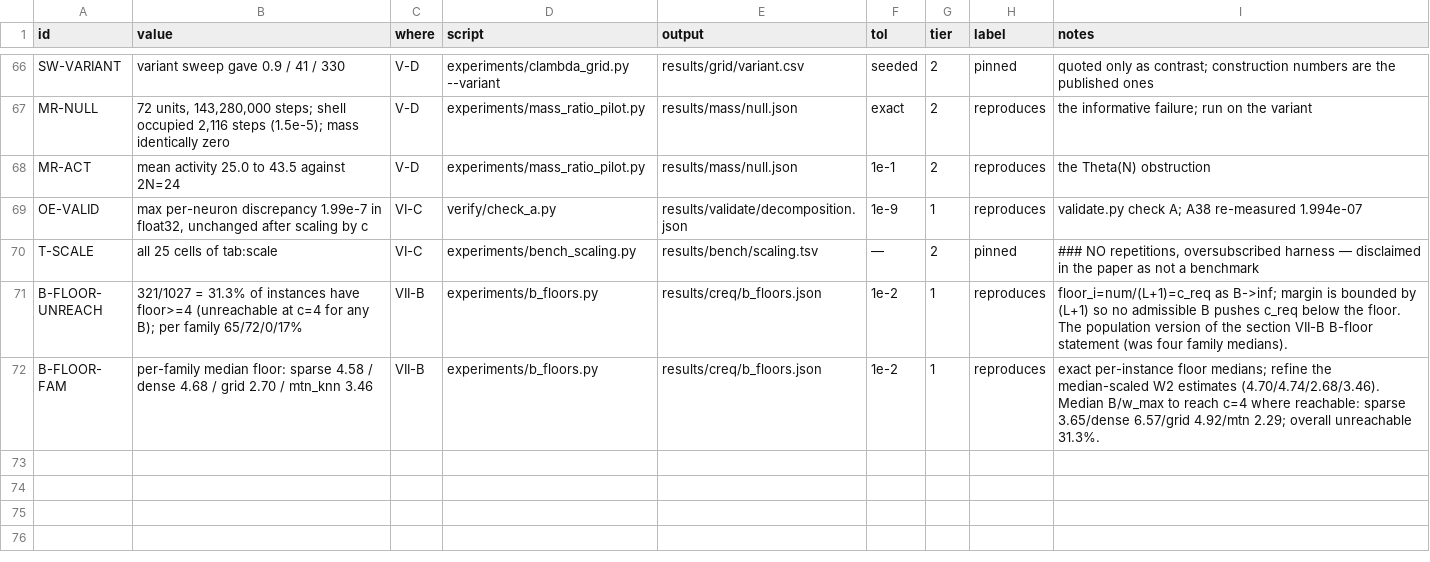
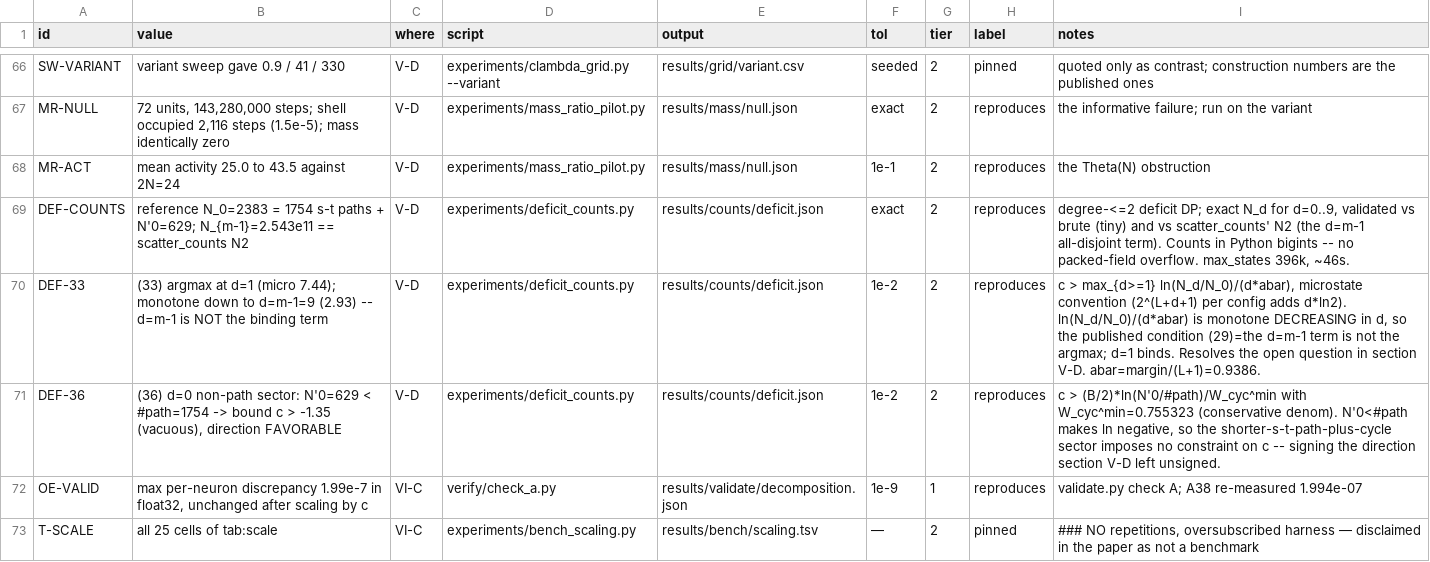
Before and after one commit to Engler-Labs/spnn-shortest-path, a TSV file: CLAIMS.tsv, drawn as a sheet; only a part is shown, gaps mark what is left out; the shorter side is filled out with more unchanged rows.

Commit message:
exp 18 (deficit_counts): N_d / N'0 via degree-<=2 DP -- closes the last unsigned direction (V-D)
New spnn.counting.count_degree2_by_deficit: an exact degree-<=2 frontier DP counting
the matched-activity configurations (paths+cycles, m=L+2 edges) by deficit d=k_p-1.
No connectivity tracking needed -- for max-degree-<=2, #path components =
(#degree-1 vertices)/2, so d is fixed by the degree sequence; the L-edge budget prunes
the frontier (max 396k states, ~46s on the reference). Counts accumulate in Python
bigints (no packed-field overflow). Validated vs brute (tiny, all d) AND vs
scatter_counts' N2 (the d=m-1 all-disjoint term matches exactly).

Reference instance (L=8, m=10): N_0=2383 = 1754 s-t paths + N'0=629.
- (33) c > max_{d>=1} ln(N_d/N_0)/(d*abar): monotone DECREASING in d, argmax at d=1,
  NOT d=m-1 -- so the published condition (29) is not the binding term (resolves the
  section V-D open question); the near-path d=1 sector binds.
- (36) d=0 non-path sector: N'0 < #path, so c > (B/2)*ln(N'0/#path)/W_cyc^min is
  negative (vacuous) -- the direction the paper left unsigned is favorable.

Claims DEF-COUNTS / DEF-33 / DEF-36. verify green (70 rows, 65 reproduces).

```diff
--- a/CLAIMS.tsv
+++ b/CLAIMS.tsv
@@ -68,2 +68,5 @@ MR-NULL	72 units, 143,280,000 steps; shell occupied 2,116 steps (1.5e-5); mass i
 MR-ACT	mean activity 25.0 to 43.5 against 2N=24	V-D	experiments/mass_ratio_pilot.py	results/mass/null.json	1e-1	2	reproduces	the Theta(N) obstruction
+DEF-COUNTS	reference N_0=2383 = 1754 s-t paths + N'0=629; N_{m-1}=2.543e11 == scatter_counts N2	V-D	experiments/deficit_counts.py	results/counts/deficit.json	exact	2	reproduces	degree-<=2 deficit DP; exact N_d for d=0..9, validated vs brute (tiny) and vs scatter_counts' N2 (the d=m-1 all-disjoint term). Counts in Python bigints -- no packed-field overflow. max_states 396k, ~46s.
+DEF-33	(33) argmax at d=1 (micro 7.44); monotone down to d=m-1=9 (2.93) -- d=m-1 is NOT the binding term	V-D	experiments/deficit_counts.py	results/counts/deficit.json	1e-2	2	reproduces	c > max_{d>=1} ln(N_d/N_0)/(d*abar), microstate convention (2^(L+d+1) per config adds d*ln2). ln(N_d/N_0)/(d*abar) is monotone DECREASING in d, so the published condition (29)=the d=m-1 term is not the argmax; d=1 binds. Resolves the open question in section V-D. abar=margin/(L+1)=0.9386.
+DEF-36	(36) d=0 non-path sector: N'0=629 < #path=1754 -> bound c > -1.35 (vacuous), direction FAVORABLE	V-D	experiments/deficit_counts.py	results/counts/deficit.json	1e-2	2	reproduces	c > (B/2)*ln(N'0/#path)/W_cyc^min with W_cyc^min=0.755323 (conservative denom). N'0<#path makes ln negative, so the shorter-s-t-path-plus-cycle sector imposes no constraint on c -- signing the direction section V-D left unsigned.
 OE-VALID	max per-neuron discrepancy 1.99e-7 in float32, unchanged after scaling by c	VI-C	verify/check_a.py	results/validate/decomposition.json	1e-9	1	reproduces	validate.py check A; A38 re-measured 1.994e-07
```
Also changed, not shown: 4 other files.
